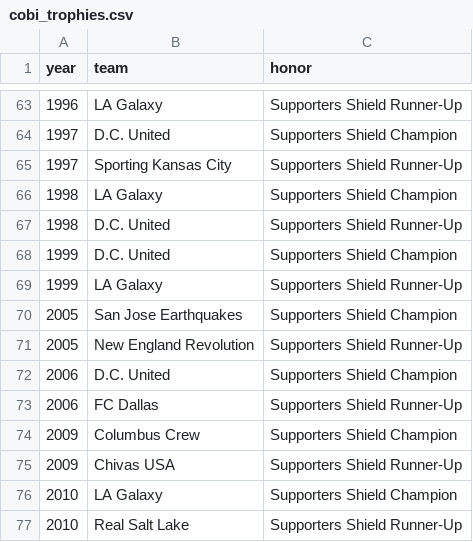
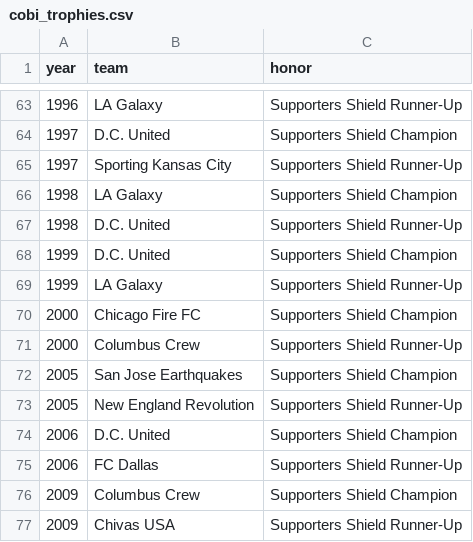
Before and after one commit to fakeronjan/cobi, a CSV file: cobi_trophies.csv, drawn as a sheet; only a part is shown, gaps mark what is left out; the shorter side is filled out with more unchanged rows; the diff names each change by its address in the sheet, - before the commit and + after, or states it on an @@ line.

```diff
--- a/cobi_trophies.csv
+++ b/cobi_trophies.csv
+row 70: 2000 | Chicago Fire FC | Supporters Shield Champion
+row 71: 2000 | Columbus Crew | Supporters Shield Runner-Up
```
Also changed, not shown: cobi_standings.csv, 26 other files.
